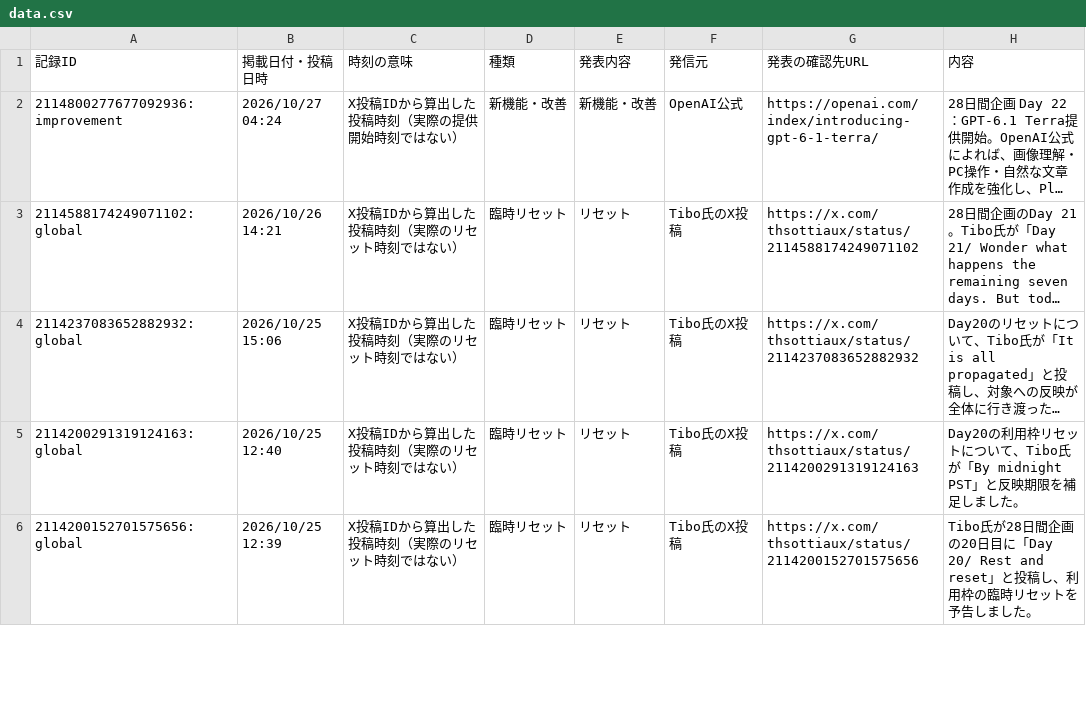
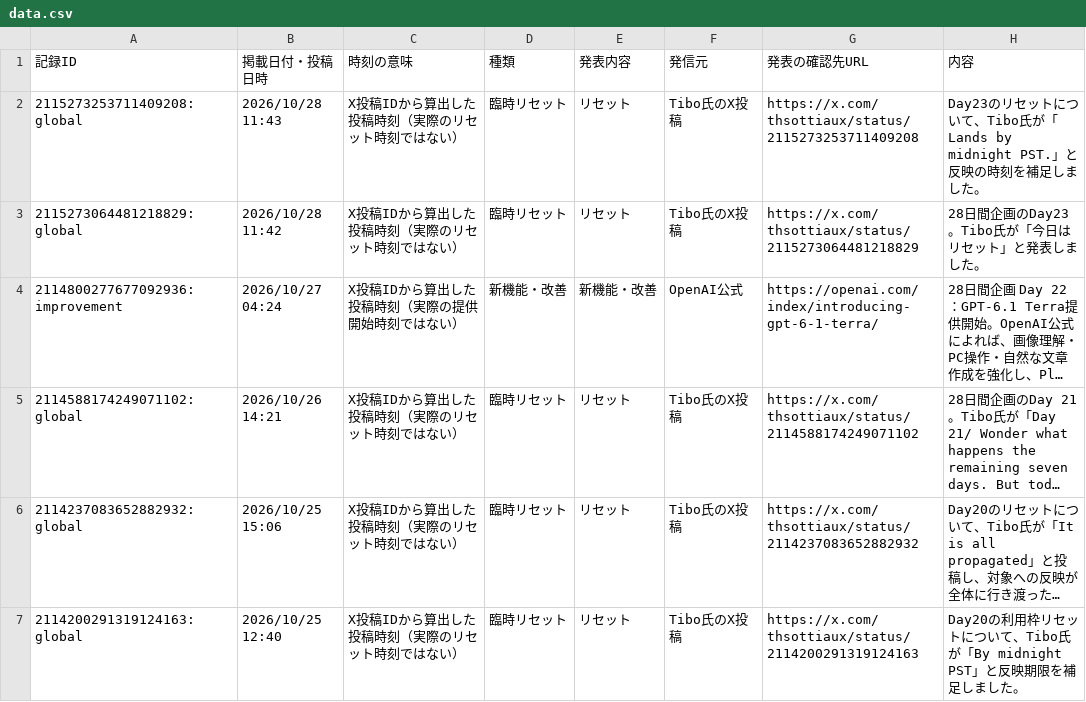
Before and after one commit to mtk-ctrl/ChatGPT-Codex-, a CSV file: docs/data.csv, drawn as a sheet; only a part is shown; the shorter side is filled out with more unchanged rows; long unchanged cells end in …; the diff names each change by its address in the sheet, - before the commit and + after, or states it on an @@ line.

```diff
--- a/docs/data.csv
+++ b/docs/data.csv
+row 2: 2115273253711409208:global | 2026/10/28 11:43 | X投稿IDから算出した投稿時刻（実際のリセット時刻ではない） | 臨時リセット | リセット | Tibo氏のX投稿 | https://x.com/thsottiaux/status/2115273253711409208 | Day23のリセットについて、Tibo氏が「Lands by midnight PST.」と反映の時刻を補足しました。
+row 3: 2115273064481218829:global | 2026/10/28 11:42 | X投稿IDから算出した投稿時刻（実際のリセット時刻ではない） | 臨時リセット | リセット | Tibo氏のX投稿 | https://x.com/thsottiaux/status/2115273064481218829 | 28日間企画のDay23。Tibo氏が「今日はリセット」と発表しました。
```
Also changed, not shown: 12 other files.
